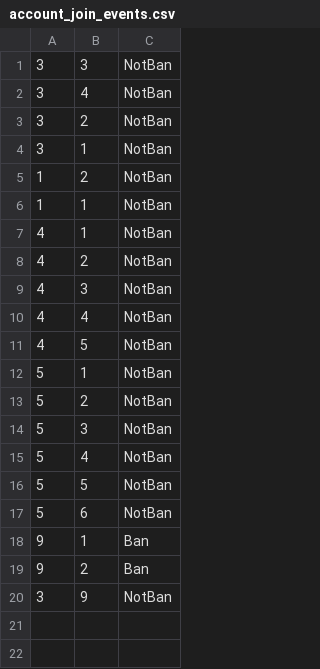
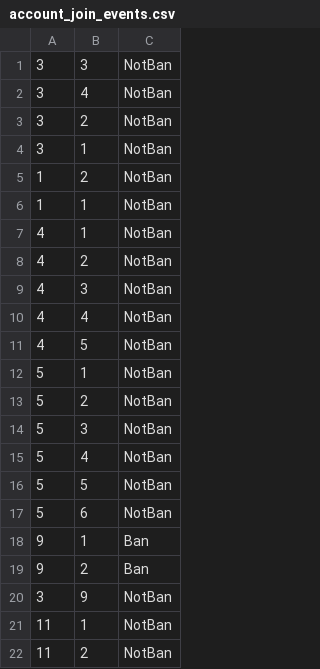
Before and after one commit to Kriwn/JavaFxProject, a CSV file: data/account_join_events.csv, drawn as a sheet.

```diff
--- a/data/account_join_events.csv
+++ b/data/account_join_events.csv
@@ -20 +20,3 @@
 3,9,NotBan
+11,1,NotBan
+11,2,NotBan
```
Also changed, not shown: data/account.csv, data/event.csv, 2 other files.
